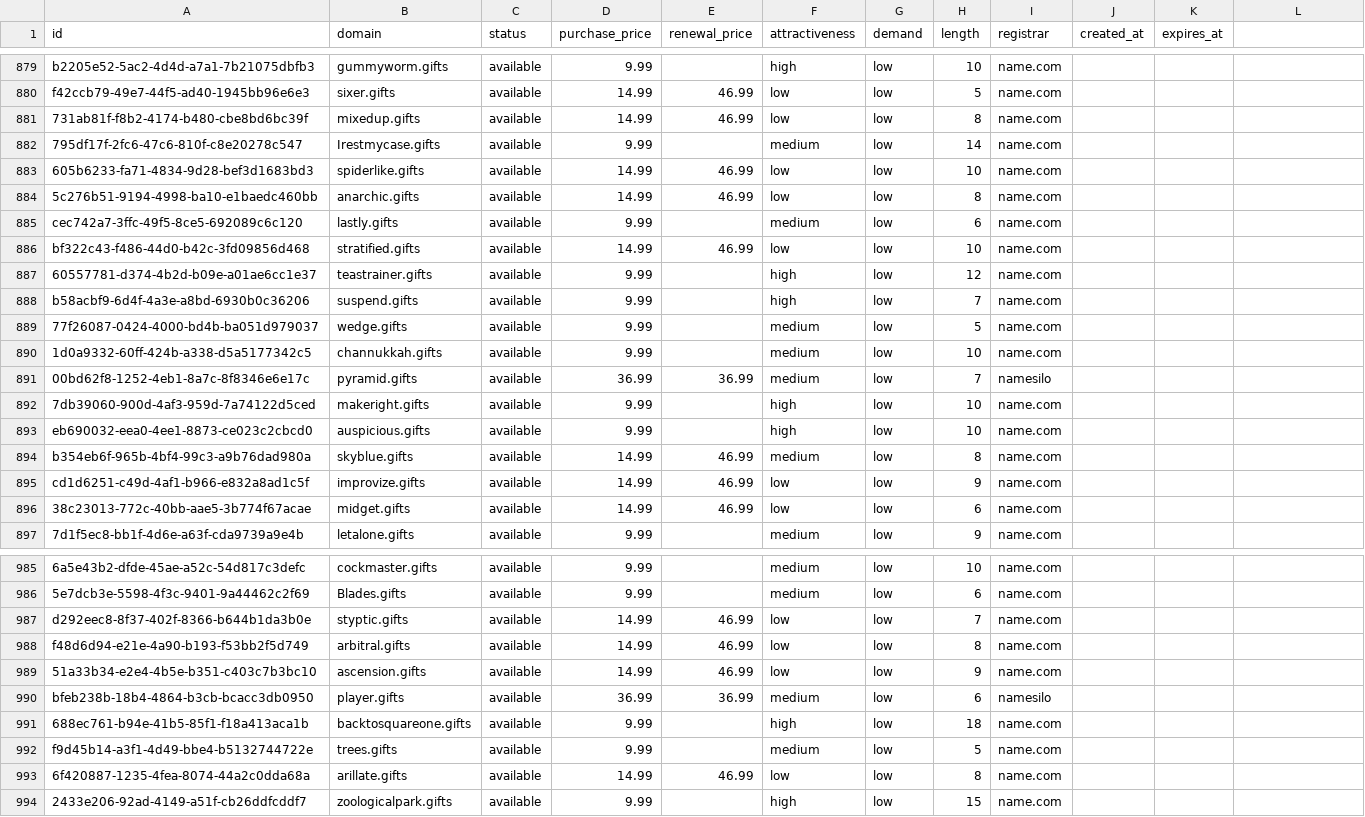
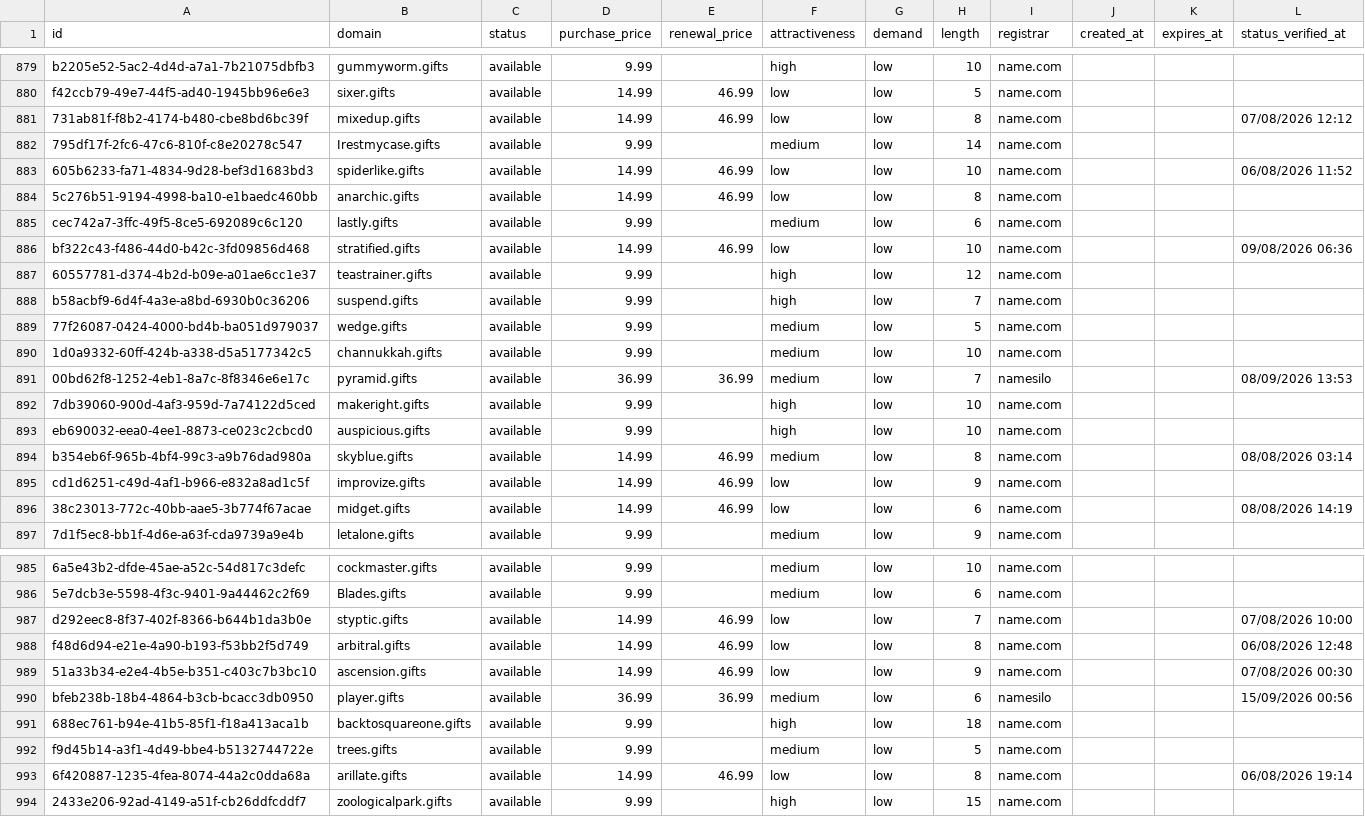
Before and after one commit to UniqueDomains/gifts-oneword-domains, a CSV file: gifts.csv, drawn as a sheet; only a part is shown, gaps mark what is left out; the diff covers the shown part only; the diff names each change by its address in the sheet, - before the commit and + after, or states it on an @@ line.

```diff
--- a/gifts.csv
+++ b/gifts.csv
-L1: (empty)
+L1: status_verified_at
-L881 (status_verified_at): (empty)
+L881 (status_verified_at): 07/08/2026 12:12
-L883 (status_verified_at): (empty)
+L883 (status_verified_at): 06/08/2026 11:52
-L886 (status_verified_at): (empty)
+L886 (status_verified_at): 09/08/2026 06:36
-L891 (status_verified_at): (empty)
+L891 (status_verified_at): 08/09/2026 13:53
-L894 (status_verified_at): (empty)
+L894 (status_verified_at): 08/08/2026 03:14
-L896 (status_verified_at): (empty)
+L896 (status_verified_at): 08/08/2026 14:19
-L987 (status_verified_at): (empty)
+L987 (status_verified_at): 07/08/2026 10:00
-L988 (status_verified_at): (empty)
+L988 (status_verified_at): 06/08/2026 12:48
-L989 (status_verified_at): (empty)
+L989 (status_verified_at): 07/08/2026 00:30
-L990 (status_verified_at): (empty)
+L990 (status_verified_at): 15/09/2026 00:56
-L993 (status_verified_at): (empty)
+L993 (status_verified_at): 06/08/2026 19:14
```
Also changed, not shown: 130 edited cells elsewhere in this file, 6 other files.
